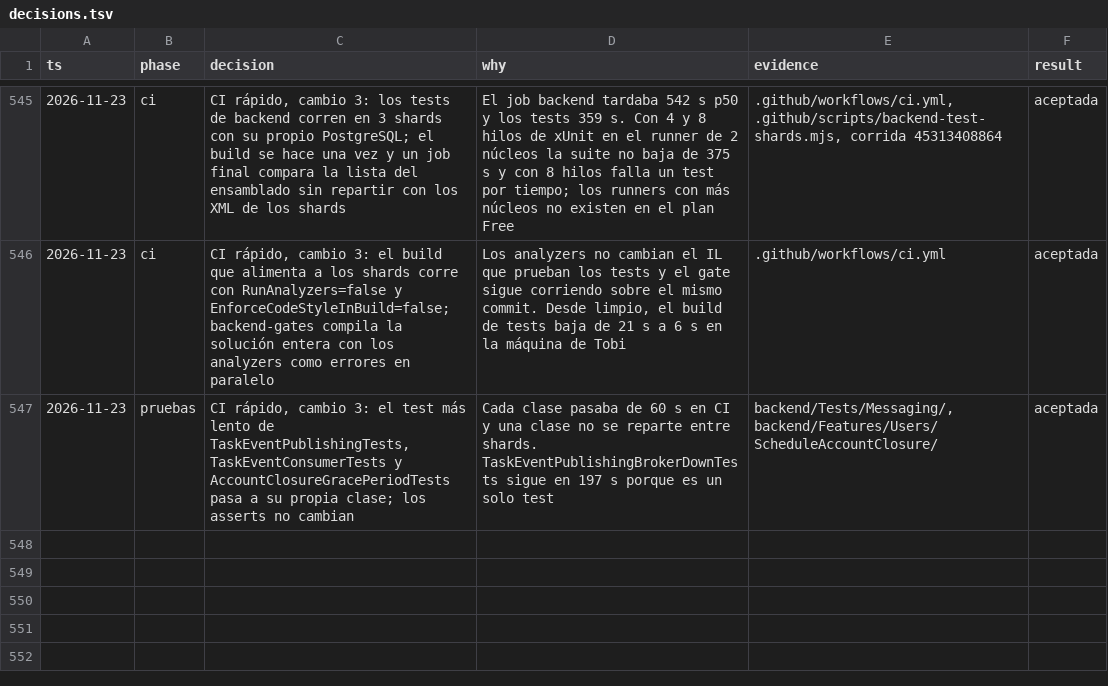
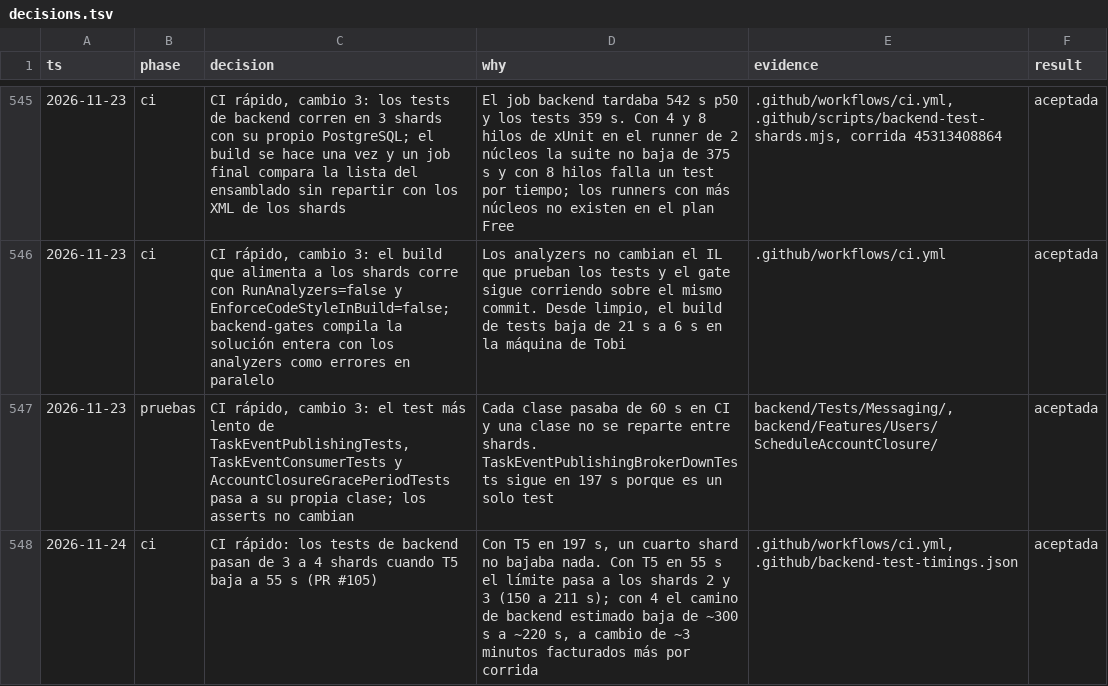
Before and after one commit to tobiasesquivel/full-stack-template, a TSV file: docs/decisions.tsv, drawn as a sheet; only a part is shown, gaps mark what is left out; the diff names each change by its address in the sheet, - before the commit and + after, or states it on an @@ line.

Commit message:
ci: run the backend tests in four shards now that the broker-down test takes 55 s

```diff
--- a/docs/decisions.tsv
+++ b/docs/decisions.tsv
+row 548: 2026-11-24 | ci | CI rápido: los tests de backend pasan de 3 a 4 shards cuando T5 baja a 55 s (PR #105) | Con T5 en 197 s, un cuarto shard no bajaba nada. Con T5 en 55 s el límite pasa a los shards 2 y 3 (150 a 211 s); con 4 el camino de backend estimado baja de ~300 s a ~220 s, a cambio de ~3 minutos facturados más por corrida | .github/workflows/ci.yml, .github/backend-test-timings.json | aceptada
```
Also changed, not shown: 3 other files.
